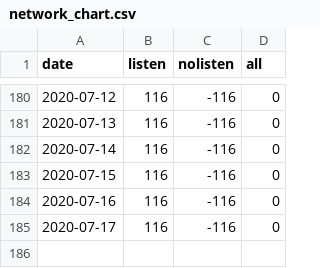
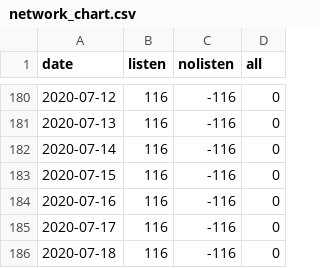
Before and after one commit to jochemin/observablehq_bitcoin, a CSV file: network_chart.csv, drawn as a sheet; only a part is shown, gaps mark what is left out.

```diff
--- a/network_chart.csv
+++ b/network_chart.csv
@@ -185 +185,2 @@ date,listen,nolisten,all
 2020-07-17,116,-116,0
+2020-07-18,116,-116,0
```
Also changed, not shown: listen.csv, nolisten.csv.
